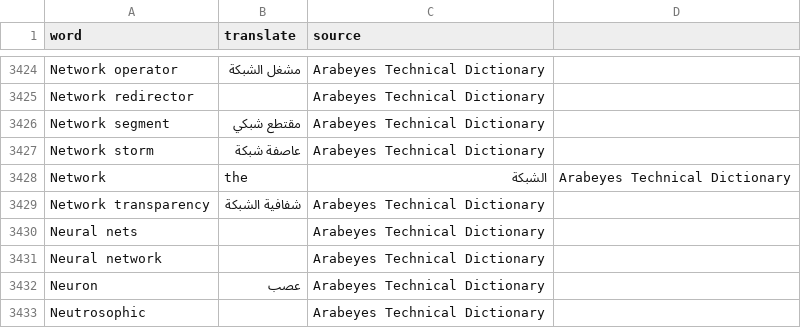
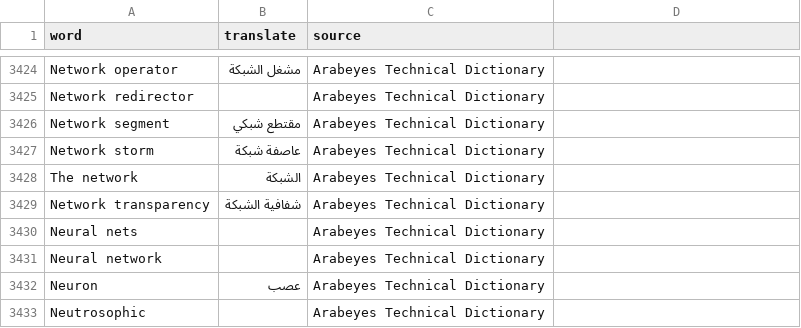
Before and after one commit to aosus/aosus-dictionary, a CSV file: dictionary/techdict.csv, drawn as a sheet; only a part is shown, gaps mark what is left out.

Commit message:
Fix the network word

```diff
--- a/dictionary/techdict.csv
+++ b/dictionary/techdict.csv
@@ -3427,3 +3427,3 @@ Network segment; مقتطع شبكي ;Arabeyes Technical Dictionary
 Network storm; عاصفة شبكة ;Arabeyes Technical Dictionary
-Network; the; الشبكة ;Arabeyes Technical Dictionary
+The network; الشبكة ;Arabeyes Technical Dictionary
 Network transparency; شفافية الشبكة ;Arabeyes Technical Dictionary
```
Also changed, not shown: 1 other file.
